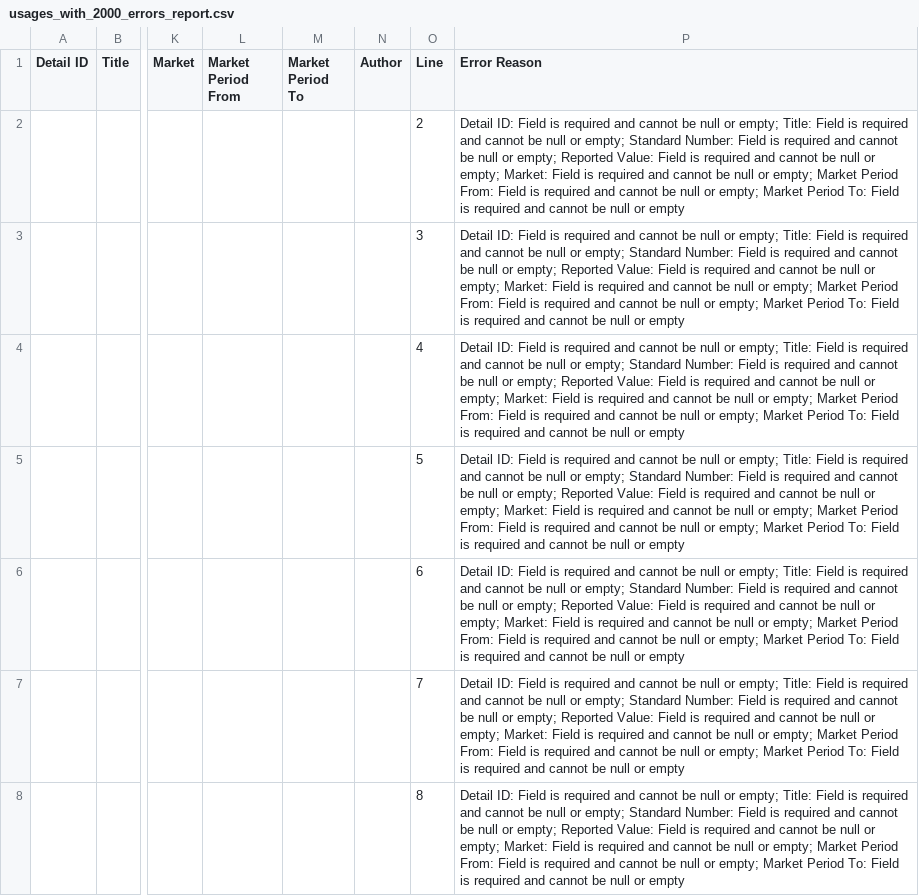
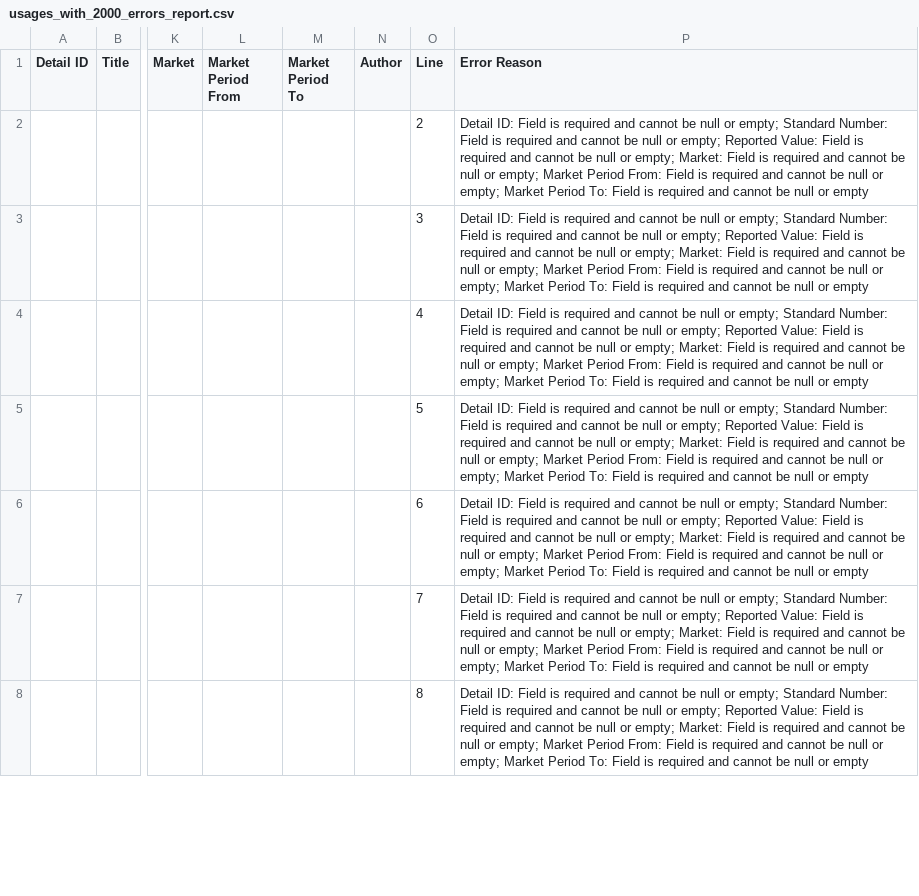
Before and after one commit to Dzmitry-Basiachenka/dist-foreign-aliakh, a CSV file: dist-foreign-service/src/testInteg/resources/com/copyright/rup/dist/foreign/service/csv/usages_with_2000_errors_report.csv, drawn as a sheet; only a part is shown, gaps mark what is left out; the diff covers the shown part only; the diff names each change by its address in the sheet, - before the commit and + after, or states it on an @@ line.

Commit message:
B-09525 Refine upload logic and introduce new statuses : remove not null constraint from work_title column

```diff
--- a/dist-foreign-service/src/testInteg/resources/com/copyright/rup/dist/foreign/service/csv/usages_with_2000_errors_report.csv
+++ b/dist-foreign-service/src/testInteg/resources/com/copyright/rup/dist/foreign/service/csv/usages_with_2000_errors_report.csv
-P2:P8 (Error Reason): …or empty; Title: Field is required and cannot be null or empty; Standard Number:…
+P2:P8 (Error Reason): …or empty; Standard Number:…
```
Also changed, not shown: 12 added rows and 69 edited cells elsewhere in this file, dist-foreign-service/src/testInteg/resources/com/copyright/rup/dist/foreign/service/csv/usages.csv, dist-foreign-service/src/testInteg/resources/com/copyright/rup/dist/foreign/service/csv/usages_with_errors_report.csv, 3 other files.
